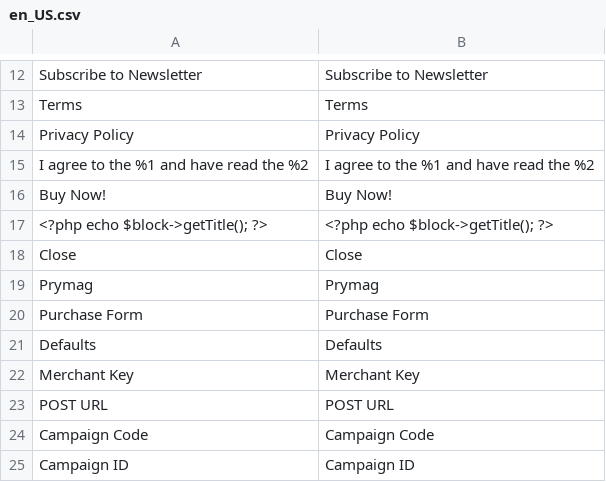
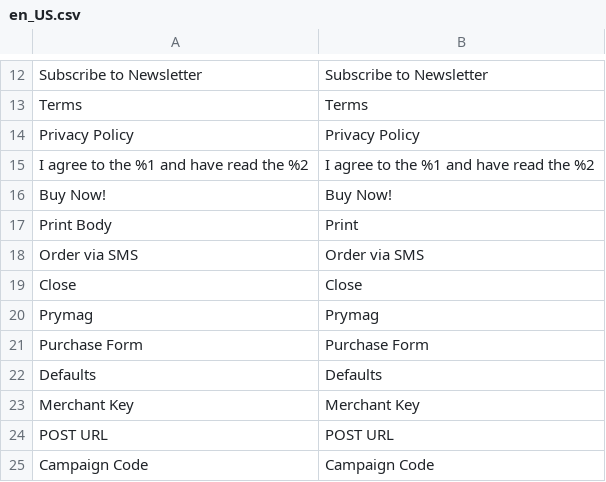
Before and after one commit to prymag/ihab-inquiry-form, a CSV file: i18n/en_US.csv, drawn as a sheet; only a part is shown, gaps mark what is left out; the shorter side is filled out with more unchanged rows; removed rows and columns are numbered as before the commit, all else as after; the diff names each change by its address in the sheet, - before the commit and + after, or states it on an @@ line.

```diff
--- a/i18n/en_US.csv
+++ b/i18n/en_US.csv
-row 17: <?php echo $block->getTitle(); ?> | <?php echo $block->getTitle(); ?>
+row 17: Print Body | Print
+row 18: Order via SMS | Order via SMS
```
Also changed, not shown: i18n/nb_NO.csv.
